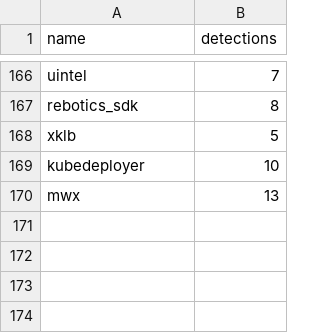
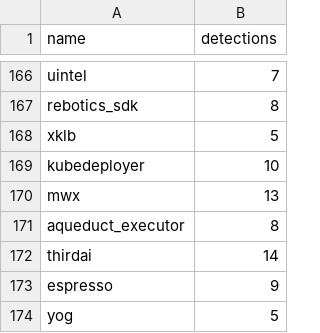
Before and after one commit to h4sh5/pypi-auto-scanner, a CSV file: high_risk_pkgs.csv, drawn as a sheet; only a part is shown, gaps mark what is left out.

```diff
--- a/high_risk_pkgs.csv
+++ b/high_risk_pkgs.csv
@@ -170 +170,5 @@ kubedeployer,10
 mwx,13
+aqueduct_executor,8
+thirdai,14
+espresso,9
+yog,5
```
Also changed, not shown: 5 other files.
